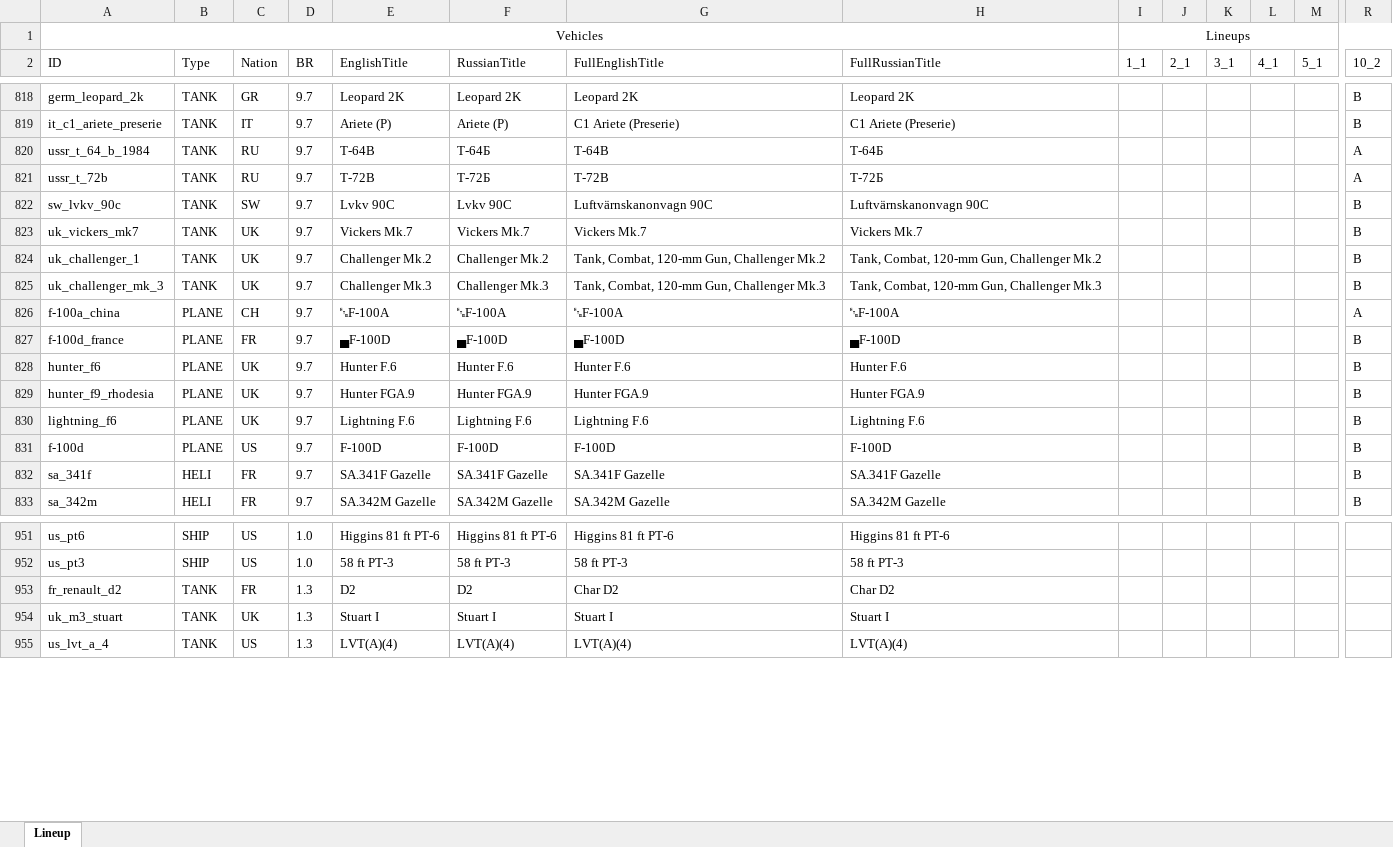
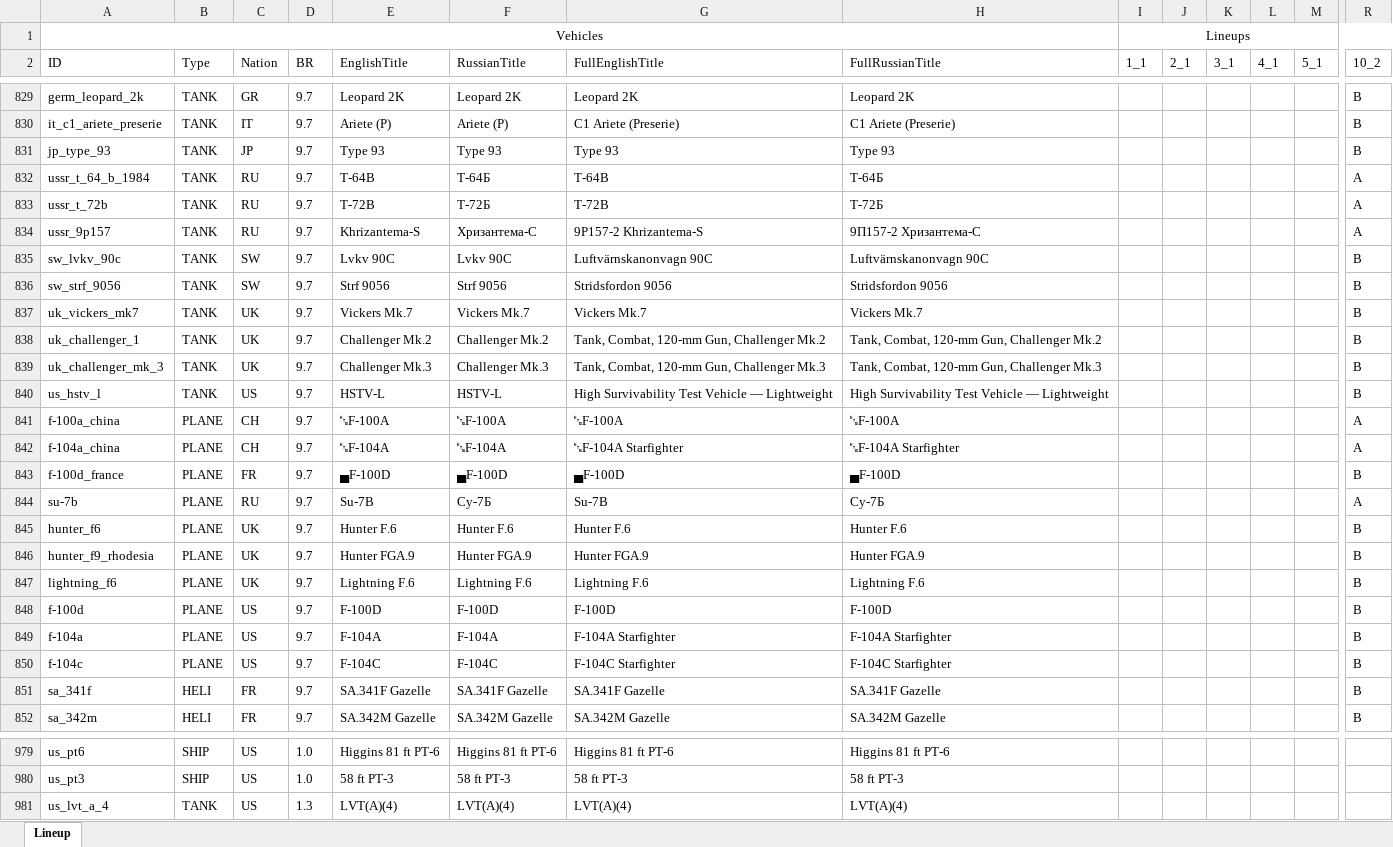
Before and after one commit to runaloop/ThunderSimLineup, an Excel workbook: actual_lineups.xlsx, sheet Lineup, drawn as a sheet; only a part is shown, gaps mark what is left out; values as stored, in another font and other column widths than the file's, no borders; table styles not drawn; removed rows and columns are numbered as before the commit, all else as after; rows hold the shown columns only; the diff covers the shown part only; the diff names each change by its address in the sheet, - before the commit and + after, or states it on an @@ line.

Commit message:
Add: Actual lineup for 10_2, 1_1

```diff
--- a/actual_lineups.xlsx (sheet Lineup)
+++ b/actual_lineups.xlsx (sheet Lineup)
+row 831: jp_type_93 | TANK | JP | 9.7 | Type 93 | Type 93 | Type 93 | Type 93 |  |  |  |  |  | B
+row 834: ussr_9p157 | TANK | RU | 9.7 | Khrizantema-S | Хризантема-С | 9P157-2 Khrizantema-S | 9П157-2 Хризантема-C |  |  |  |  |  | A
+row 836: sw_strf_9056 | TANK | SW | 9.7 | Strf 9056 | Strf 9056 | Stridsfordon 9056 | Stridsfordon 9056 |  |  |  |  |  | B
+row 840: us_hstv_l | TANK | US | 9.7 | HSTV-L | HSTV-L | High Survivability Test Vehicle — Lightweight | High Survivability Test Vehicle — Lightweight |  |  |  |  |  | B
+row 842: f-104a_china | PLANE | CH | 9.7 | ␗F-104A | ␗F-104A | ␗F-104A Starfighter | ␗F-104A Starfighter |  |  |  |  |  | A
+row 844: su-7b | PLANE | RU | 9.7 | Su-7B | Су-7Б | Su-7B | Су-7Б |  |  |  |  |  | A
+row 849: f-104a | PLANE | US | 9.7 | F-104A | F-104A | F-104A Starfighter | F-104A Starfighter |  |  |  |  |  | B
+row 850: f-104c | PLANE | US | 9.7 | F-104C | F-104C | F-104C Starfighter | F-104C Starfighter |  |  |  |  |  | B
-row 953: fr_renault_d2 | TANK | FR | 1.3 | D2 | D2 | Char D2 | Char D2
-row 954: uk_m3_stuart | TANK | UK | 1.3 | Stuart I | Stuart I | Stuart I | Stuart I
```
Also changed, not shown: 21 added rows, 27 removed rows and 64 edited cells elsewhere in this sheet, 3 other files.
